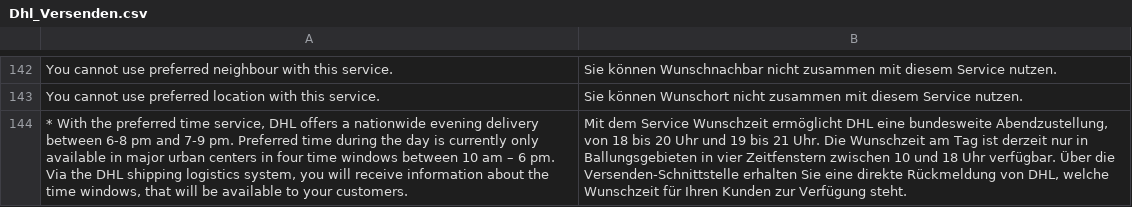
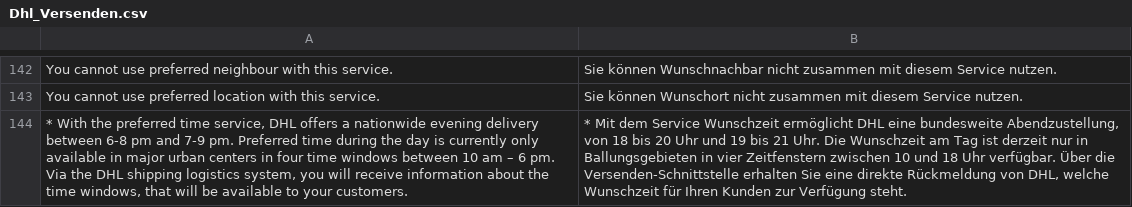
Before and after one commit to DevilBubble/Versenden_Test, a CSV file: app/locale/de_DE/Dhl_Versenden.csv, drawn as a sheet; only a part is shown, gaps mark what is left out; the diff names each change by its address in the sheet, - before the commit and + after, or states it on an @@ line.

Commit message:
DHLGKP-72: change german marketing text

```diff
--- a/app/locale/de_DE/Dhl_Versenden.csv
+++ b/app/locale/de_DE/Dhl_Versenden.csv
-B144: Mit dem…
+B144: * Mit dem…
```
